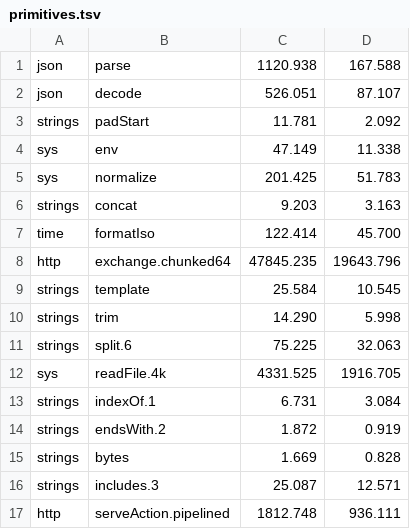
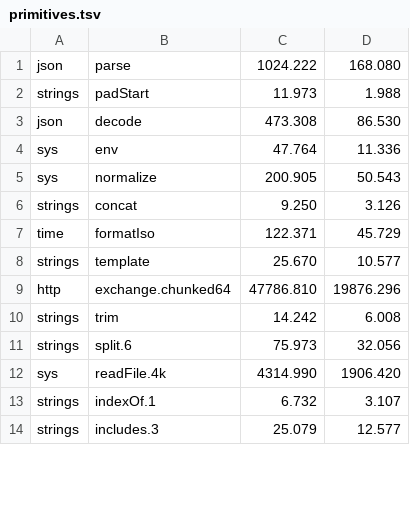
Before and after one commit to jbillard/isocron, a TSV file: results/primitives.tsv, drawn as a sheet; only a part is shown; the diff covers the shown part only.

Commit message:
A filter whose predicate can panic in its lanes is vector code, its mask replayed one element at a time on a failed check: serve.pipelined -5.4 %, json decode -10.0 %, parse -8.6 % (D362)

```diff
--- a/results/primitives.tsv
+++ b/results/primitives.tsv
@@ -1,17 +1,14 @@
-json	parse	1120.938	167.588
-json	decode	526.051	87.107
-strings	padStart	11.781	2.092
-sys	env	47.149	11.338
-sys	normalize	201.425	51.783
-strings	concat	9.203	3.163
-time	formatIso	122.414	45.700
-http	exchange.chunked64	47845.235	19643.796
-strings	template	25.584	10.545
-strings	trim	14.290	5.998
-strings	split.6	75.225	32.063
-sys	readFile.4k	4331.525	1916.705
-strings	indexOf.1	6.731	3.084
-strings	endsWith.2	1.872	0.919
-strings	bytes	1.669	0.828
-strings	includes.3	25.087	12.571
-http	serveAction.pipelined	1812.748	936.111
+json	parse	1024.222	168.080
+strings	padStart	11.973	1.988
+json	decode	473.308	86.530
+sys	env	47.764	11.336
+sys	normalize	200.905	50.543
+strings	concat	9.250	3.126
+time	formatIso	122.371	45.729
+strings	template	25.670	10.577
+http	exchange.chunked64	47786.810	19876.296
+strings	trim	14.242	6.008
+strings	split.6	75.973	32.056
+sys	readFile.4k	4314.990	1906.420
+strings	indexOf.1	6.732	3.107
+strings	includes.3	25.079	12.577
```
Also changed, not shown: 8 added rows, 5 removed rows and 52 edited cells elsewhere in this file, 6 other files.
